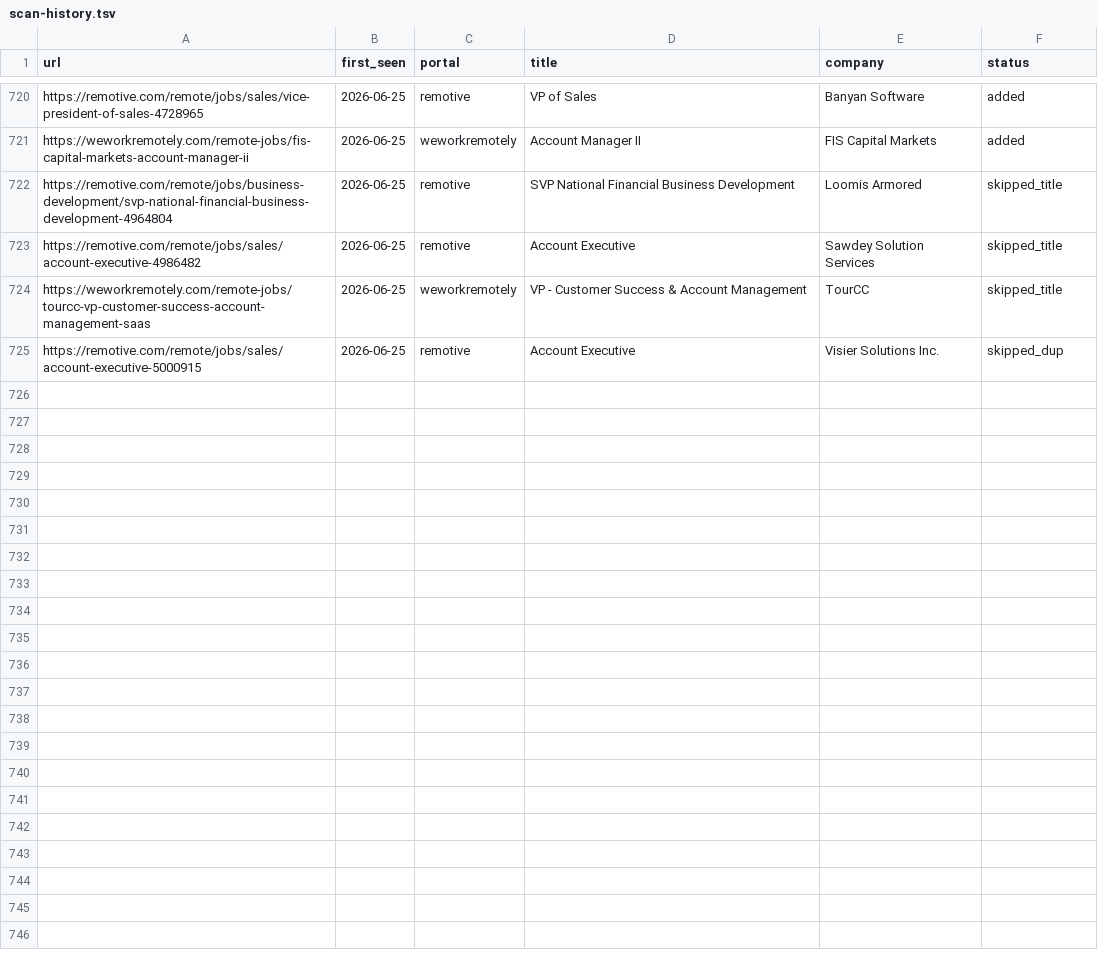
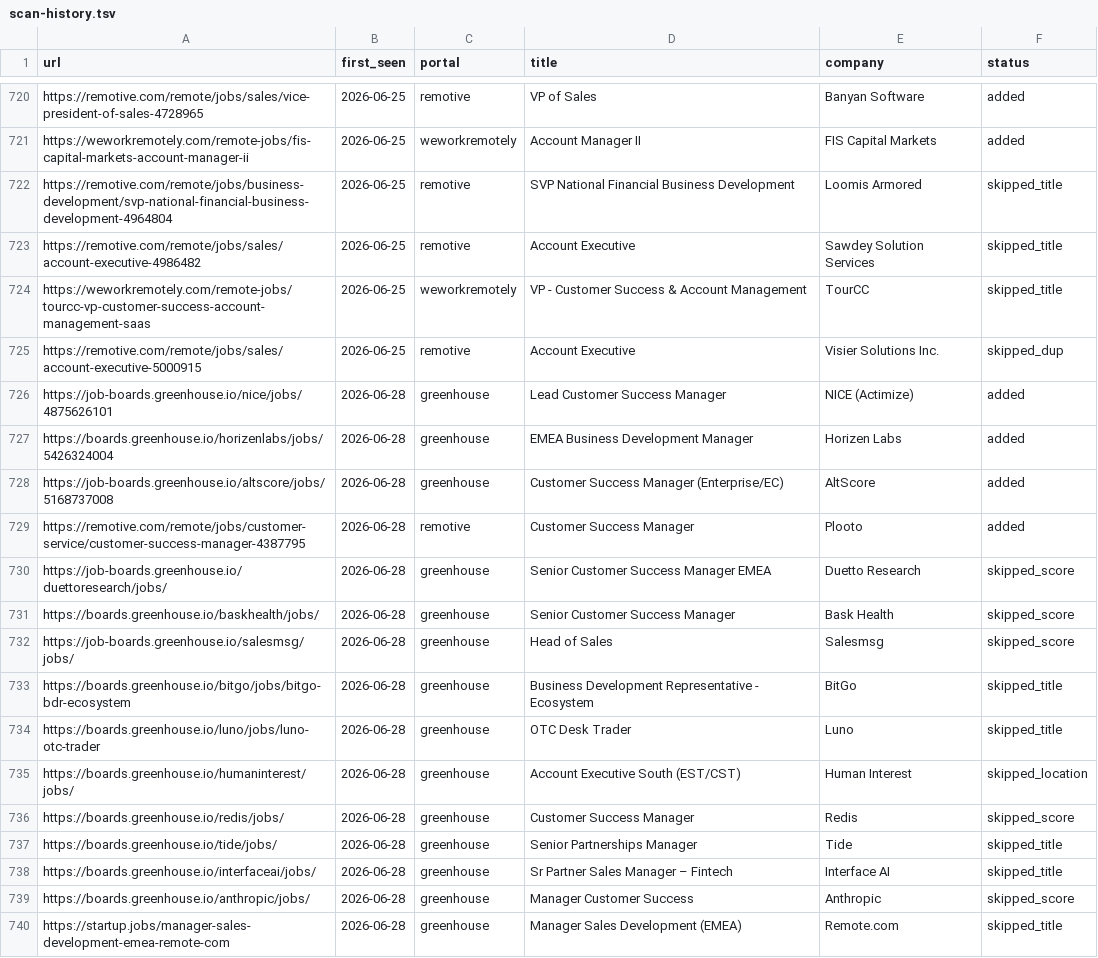
Before and after one commit to Gabangxa/career-ops-santifer, a TSV file: data/scan-history.tsv, drawn as a sheet; only a part is shown, gaps mark what is left out.

```diff
--- a/data/scan-history.tsv
+++ b/data/scan-history.tsv
@@ -725 +725,16 @@ https://weworkremotely.com/remote-jobs/tourcc-vp-customer-success-account-manage
 https://remotive.com/remote/jobs/sales/account-executive-5000915	2026-06-25	remotive	Account Executive	Visier Solutions Inc.	skipped_dup
+https://job-boards.greenhouse.io/nice/jobs/4875626101	2026-06-28	greenhouse	Lead Customer Success Manager	NICE (Actimize)	added
+https://boards.greenhouse.io/horizenlabs/jobs/5426324004	2026-06-28	greenhouse	EMEA Business Development Manager	Horizen Labs	added
+https://job-boards.greenhouse.io/altscore/jobs/5168737008	2026-06-28	greenhouse	Customer Success Manager (Enterprise/EC)	AltScore	added
+https://remotive.com/remote/jobs/customer-service/customer-success-manager-4387795	2026-06-28	remotive	Customer Success Manager	Plooto	added
+https://job-boards.greenhouse.io/duettoresearch/jobs/	2026-06-28	greenhouse	Senior Customer Success Manager EMEA	Duetto Research	skipped_score
+https://boards.greenhouse.io/baskhealth/jobs/	2026-06-28	greenhouse	Senior Customer Success Manager	Bask Health	skipped_score
+https://job-boards.greenhouse.io/salesmsg/jobs/	2026-06-28	greenhouse	Head of Sales	Salesmsg	skipped_score
+https://boards.greenhouse.io/bitgo/jobs/bitgo-bdr-ecosystem	2026-06-28	greenhouse	Business Development Representative - Ecosystem	BitGo	skipped_title
+https://boards.greenhouse.io/luno/jobs/luno-otc-trader	2026-06-28	greenhouse	OTC Desk Trader	Luno	skipped_title
+https://boards.greenhouse.io/humaninterest/jobs/	2026-06-28	greenhouse	Account Executive South (EST/CST)	Human Interest	skipped_location
+https://boards.greenhouse.io/redis/jobs/	2026-06-28	greenhouse	Customer Success Manager	Redis	skipped_score
+https://boards.greenhouse.io/tide/jobs/	2026-06-28	greenhouse	Senior Partnerships Manager	Tide	skipped_title
+https://boards.greenhouse.io/interfaceai/jobs/	2026-06-28	greenhouse	Sr Partner Sales Manager – Fintech	Interface AI	skipped_title
+https://boards.greenhouse.io/anthropic/jobs/	2026-06-28	greenhouse	Manager Customer Success	Anthropic	skipped_score
+https://startup.jobs/manager-sales-development-emea-remote-com	2026-06-28	greenhouse	Manager Sales Development (EMEA)	Remote.com	skipped_title
```
Also changed, not shown: 2 other files.
